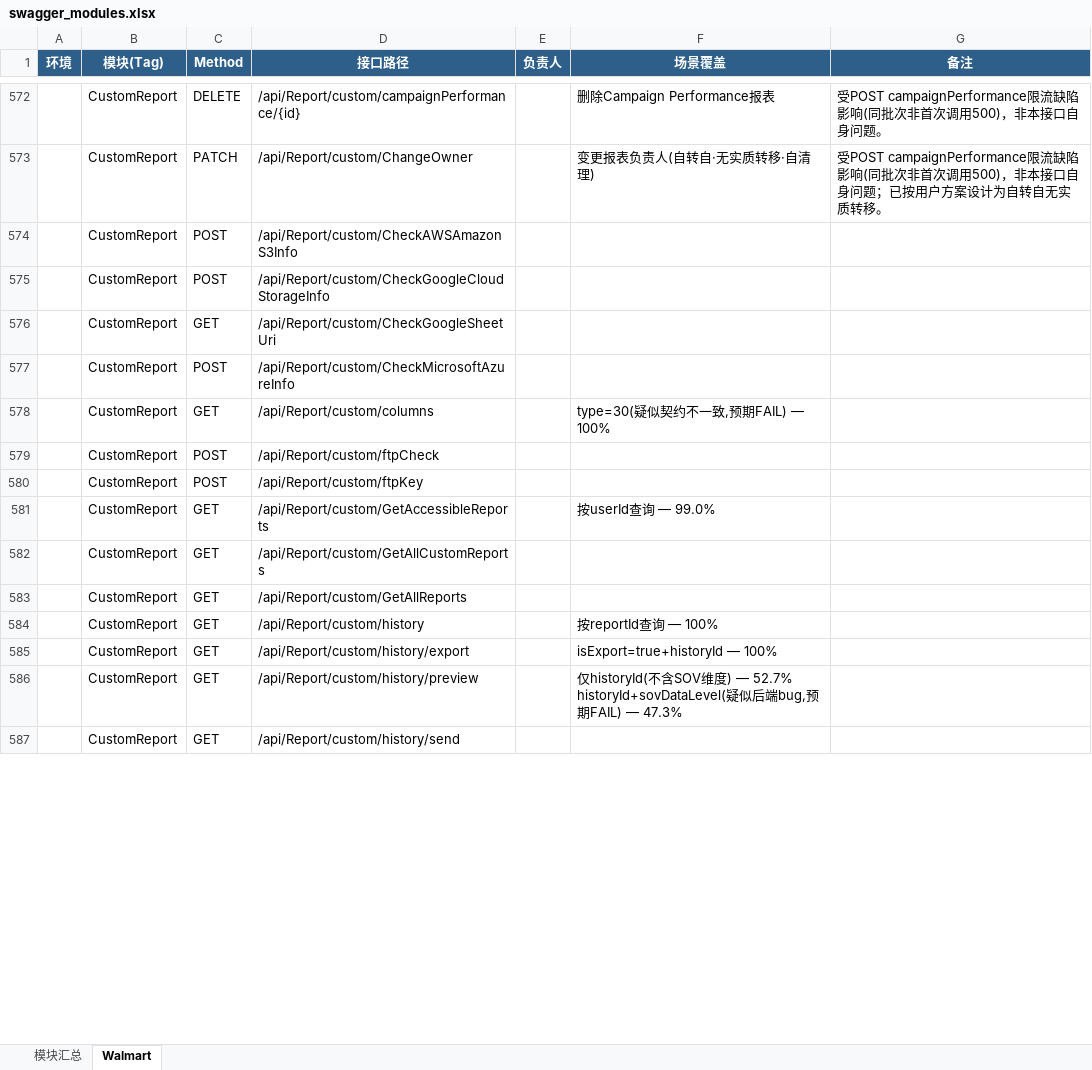
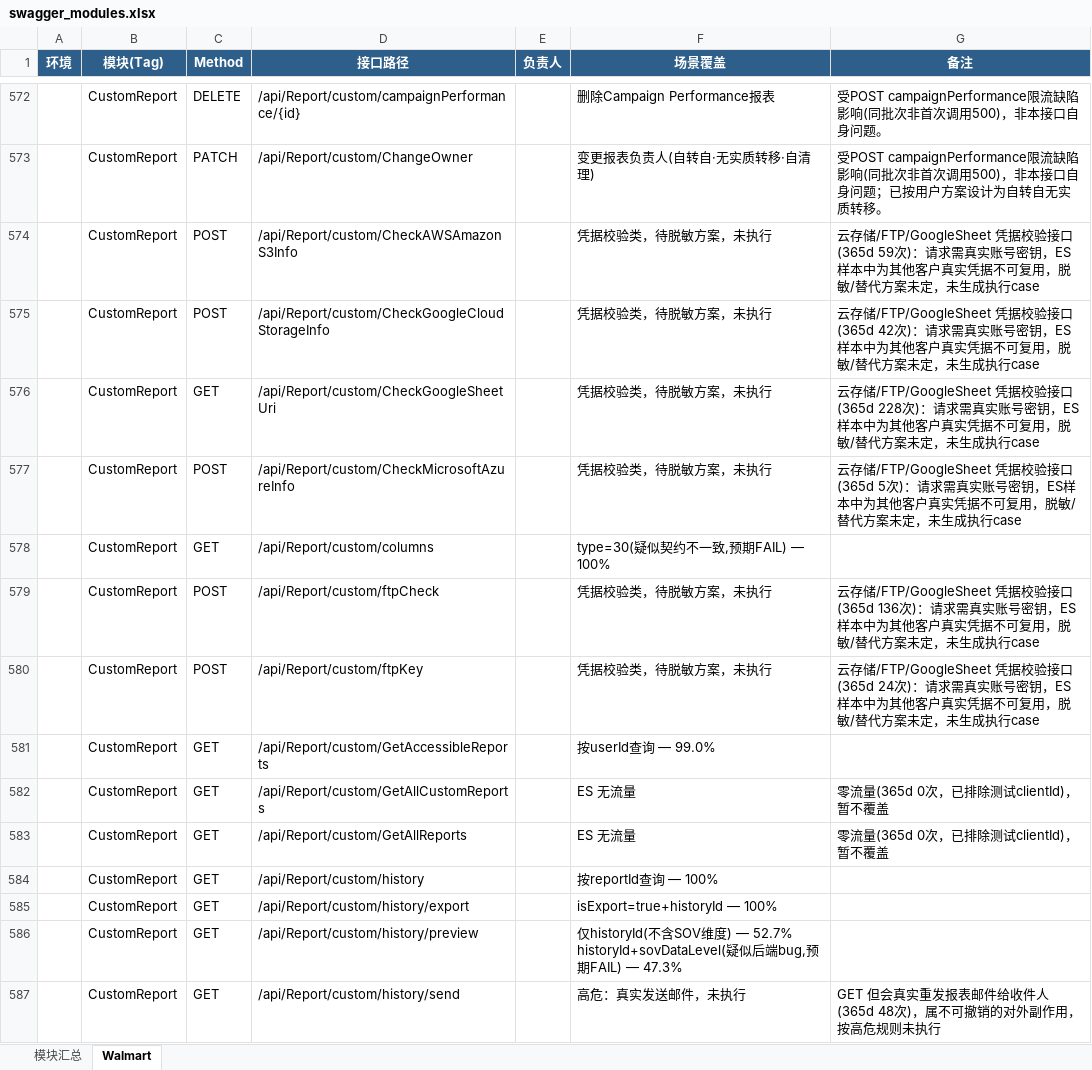
Before and after one commit to guguangjie-pacvue/ai_api, an Excel workbook: single-api/walmart-api/swagger_modules.xlsx, sheet Walmart, drawn as a sheet; only a part is shown, gaps mark what is left out; values as stored, in another font and other column widths than the file's, no borders; the diff covers the shown part only; the diff names each change by its address in the sheet, - before the commit and + after, or states it on an @@ line.

```diff
--- a/single-api/walmart-api/swagger_modules.xlsx (sheet Walmart)
+++ b/single-api/walmart-api/swagger_modules.xlsx (sheet Walmart)
-F574:F577 (场景覆盖): (empty)
+F574:F577 (场景覆盖): 凭据校验类，待脱敏方案，未执行
-G574 (备注): (empty)
+G574 (备注): 云存储/FTP/GoogleSheet 凭据校验接口(365d 59次)：请求需真实账号密钥，ES样本中为其他客户真实凭据不可复用，脱敏/替代方案未定，未生成执行case
-G575 (备注): (empty)
+G575 (备注): 云存储/FTP/GoogleSheet 凭据校验接口(365d 42次)：请求需真实账号密钥，ES样本中为其他客户真实凭据不可复用，脱敏/替代方案未定，未生成执行case
-G576 (备注): (empty)
+G576 (备注): 云存储/FTP/GoogleSheet 凭据校验接口(365d 228次)：请求需真实账号密钥，ES样本中为其他客户真实凭据不可复用，脱敏/替代方案未定，未生成执行case
-G577 (备注): (empty)
+G577 (备注): 云存储/FTP/GoogleSheet 凭据校验接口(365d 5次)：请求需真实账号密钥，ES样本中为其他客户真实凭据不可复用，脱敏/替代方案未定，未生成执行case
-F579:F580 (场景覆盖): (empty)
+F579:F580 (场景覆盖): 凭据校验类，待脱敏方案，未执行
-G579 (备注): (empty)
+G579 (备注): 云存储/FTP/GoogleSheet 凭据校验接口(365d 136次)：请求需真实账号密钥，ES样本中为其他客户真实凭据不可复用，脱敏/替代方案未定，未生成执行case
-G580 (备注): (empty)
+G580 (备注): 云存储/FTP/GoogleSheet 凭据校验接口(365d 24次)：请求需真实账号密钥，ES样本中为其他客户真实凭据不可复用，脱敏/替代方案未定，未生成执行case
-F582:F583 (场景覆盖): (empty)
+F582:F583 (场景覆盖): ES 无流量
-G582:G583 (备注): (empty)
+G582:G583 (备注): 零流量(365d 0次，已排除测试clientId)，暂不覆盖
-F587 (场景覆盖): (empty)
+F587 (场景覆盖): 高危：真实发送邮件，未执行
-G587 (备注): (empty)
+G587 (备注): GET 但会真实重发报表邮件给收件人(365d 48次)，属不可撤销的对外副作用，按高危规则未执行
```
Also changed, not shown: 132 edited cells elsewhere in this sheet, sheet 模块汇总, 7 other files.
